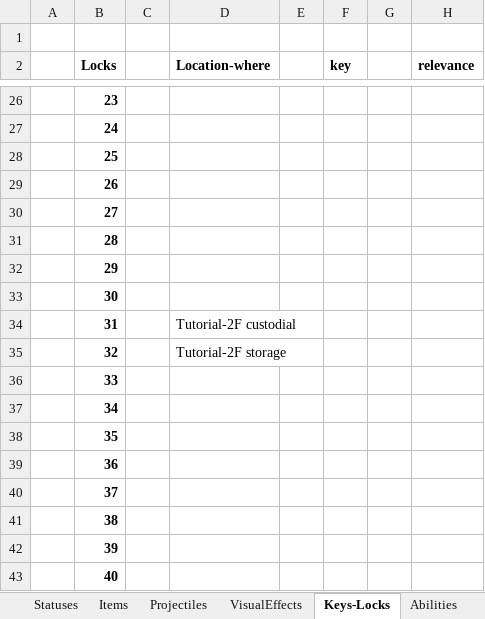
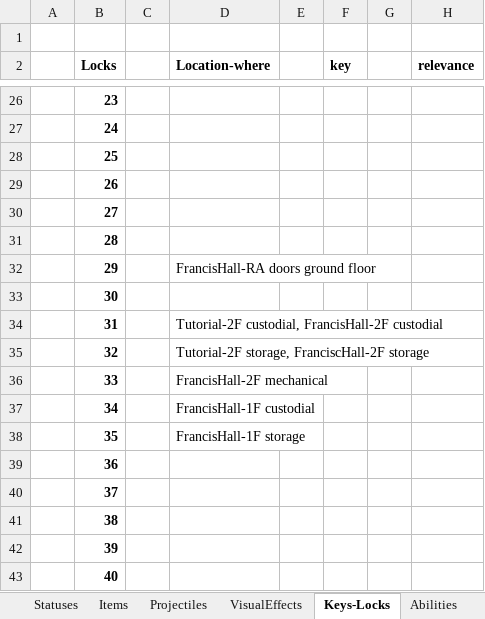
Before and after one commit to dgray001/LNZ, an Excel workbook: objects.xlsx, sheet Keys-Locks, drawn as a sheet; only a part is shown, gaps mark what is left out; values as stored, in another font and other column widths than the file's, no borders; the diff covers the shown part only; the diff names each change by its address in the sheet, - before the commit and + after, or states it on an @@ line.

Commit message:
v0.7.3i: Continued francis hall maps

```diff
--- a/objects.xlsx (sheet Keys-Locks)
+++ b/objects.xlsx (sheet Keys-Locks)
-D32 (Location-where): (empty)
+D32 (Location-where): FrancisHall-RA doors ground floor
-D34 (Location-where): Tutorial-2F custodial
+D34 (Location-where): Tutorial-2F custodial, FrancisHall-2F custodial
-D35 (Location-where): Tutorial-2F storage
+D35 (Location-where): Tutorial-2F storage, FranciscHall-2F storage
-D36 (Location-where): (empty)
+D36 (Location-where): FrancisHall-2F mechanical
-D37 (Location-where): (empty)
+D37 (Location-where): FrancisHall-1F custodial
-D38 (Location-where): (empty)
+D38 (Location-where): FrancisHall-1F storage
```
Also changed, not shown: 17 edited cells elsewhere in this sheet, sheet Features, 9 other files.
